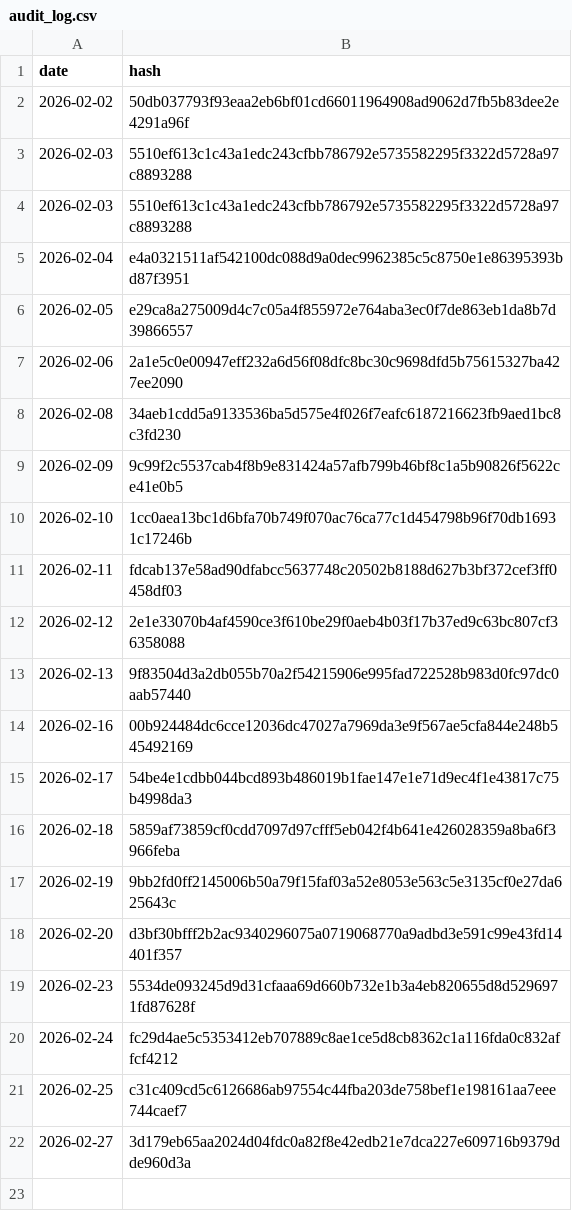
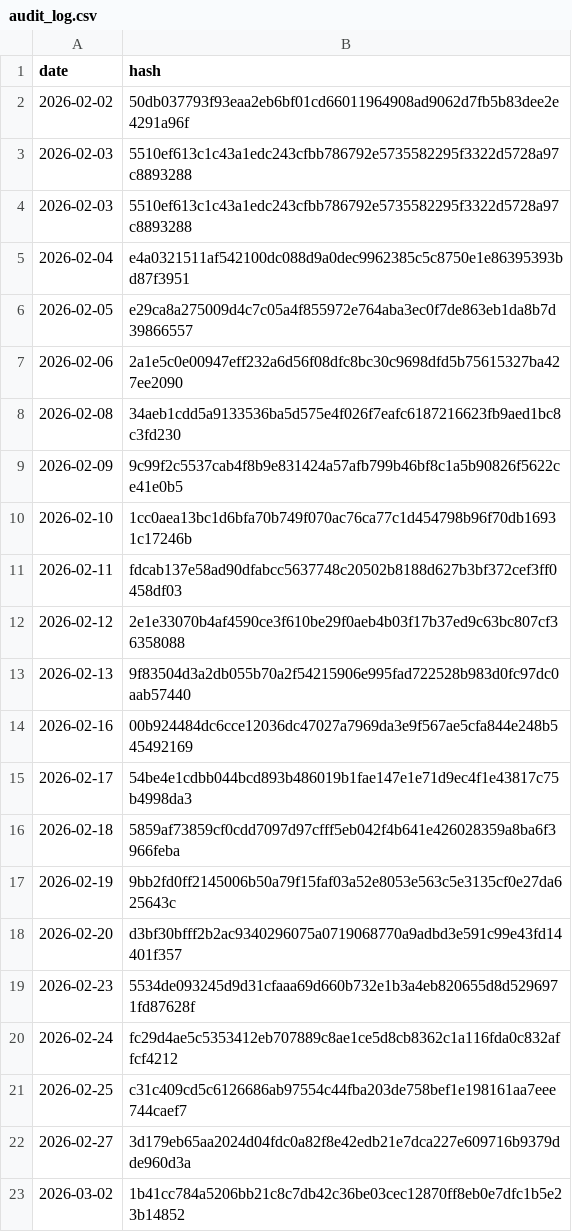
Before and after one commit to BibhaCoder/AAPIS-Audit-Log, a CSV file: audit_log.csv, drawn as a sheet; the diff names each change by its address in the sheet, - before the commit and + after, or states it on an @@ line.

Commit message:
Public Audit Update 2026-03-02

```diff
--- a/audit_log.csv
+++ b/audit_log.csv
+row 23: 2026-03-02 | 1b41cc784a5206bb21c8c7db42c36be03cec12870ff8eb0e7dfc1b5e23b14852
```
